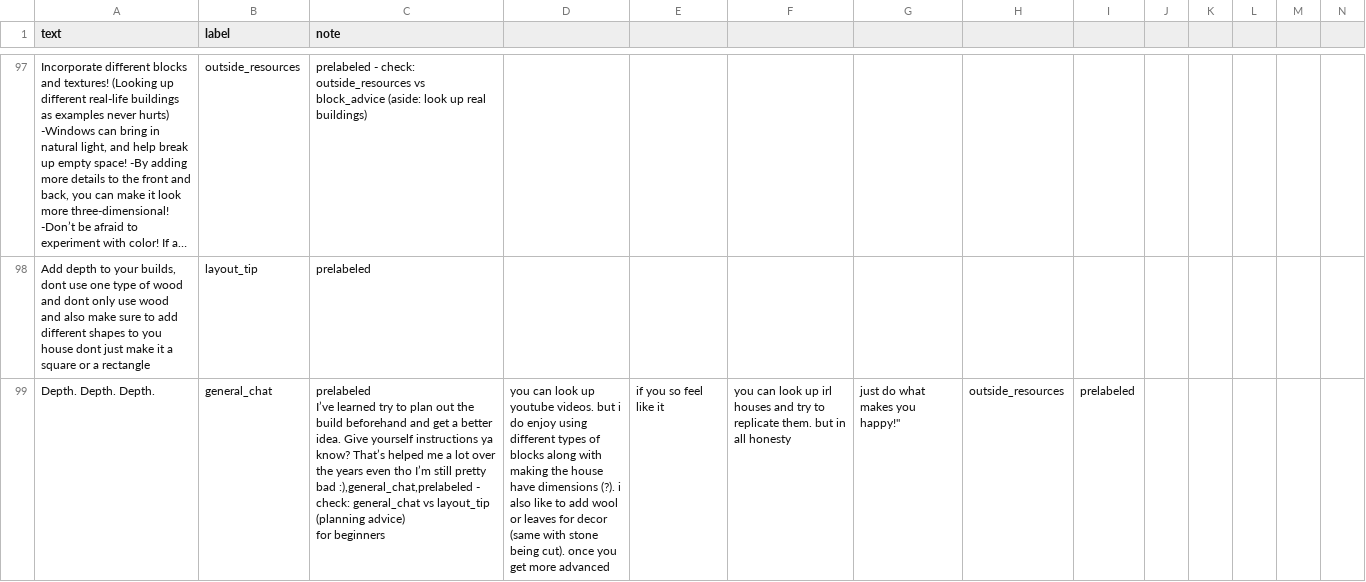
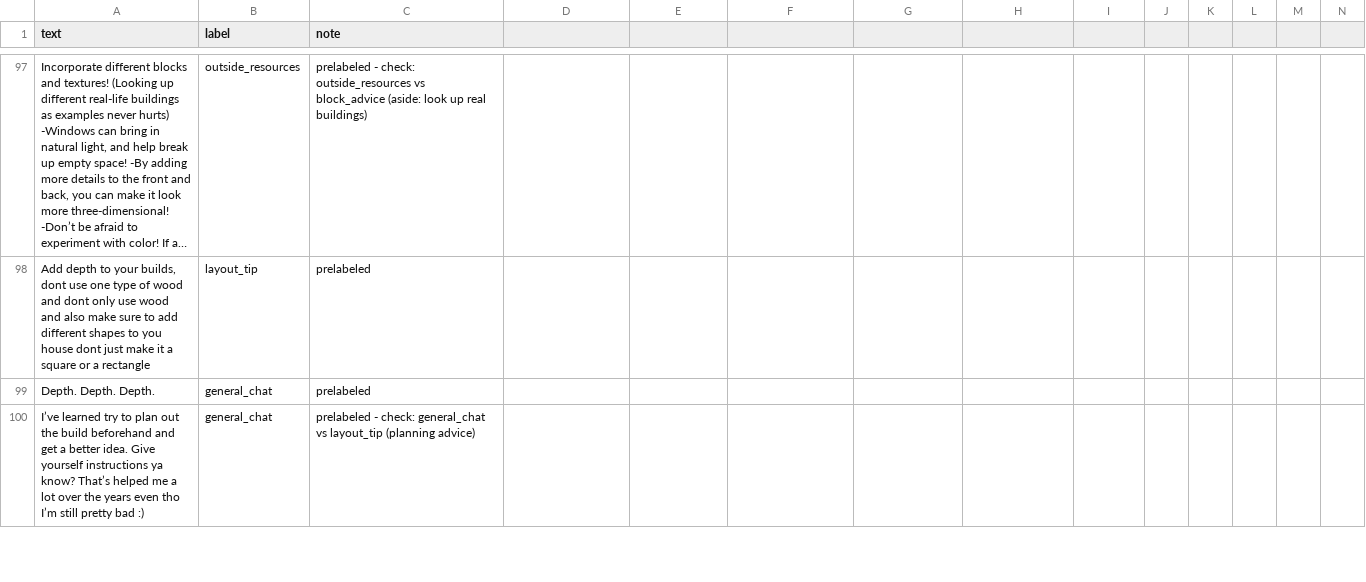
Before and after one commit to ChaszL/ai201-project3-takemeter-starter-v2026, a CSV file: labels.csv, drawn as a sheet; only a part is shown, gaps mark what is left out; long unchanged cells end in …; rows hold the shown columns only; ↵ is a line break in a cell; the diff covers the shown part only; the diff names each change by its address in the sheet, - before the commit and + after, or states it on an @@ line.

```diff
--- a/labels.csv
+++ b/labels.csv
-C99 (note): prelabeled ↵ I’ve learned try to plan out the build beforehand and get a better idea. Give yourself instructions ya know? That’s helped me a lot over the years even tho I’m still pretty bad :),general_chat,prelabeled - check: general_chat vs layout_tip (planning advice) ↵ for beginners
+C99 (note): prelabeled
-D99: you can look up youtube videos. but i do enjoy using different types of blocks along with making the house have dimensions (?). i also like to add wool or leaves for decor (same with stone being cut). once you get more advanced
+D99: (empty)
-E99: if you so feel like it
+E99: (empty)
-F99: you can look up irl houses and try to replicate them. but in all honesty
+F99: (empty)
-G99: just do what makes you happy!"
+G99: (empty)
-H99: outside_resources
+H99: (empty)
-I99: prelabeled
+I99: (empty)
+row 100: I’ve learned try to plan out the build beforehand and get a better idea. Give yourself instructions ya know? That’s helped me a lot over the years even tho I’m still pretty bad :) | general_chat | prelabeled - check: general_chat vs layout_tip (planning advice)
```
Also changed, not shown: 8 added rows and 24 edited cells elsewhere in this file, 4 other files.
